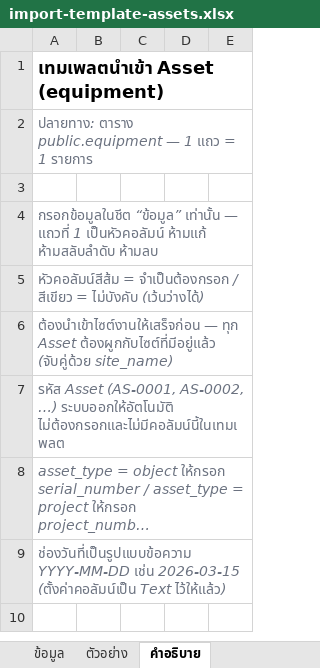
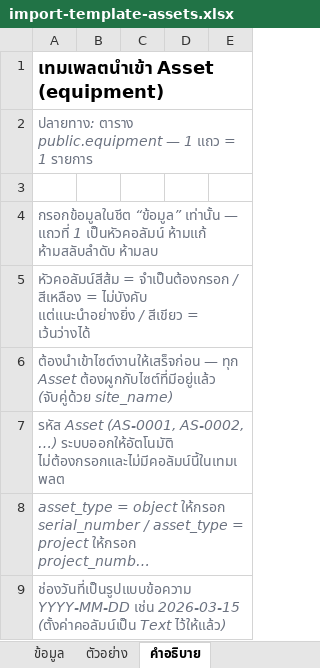
Before and after one commit to loobkaze-source/unigreen-crm, an Excel workbook: import-templates/import-template-assets.xlsx, sheet คำอธิบาย, drawn as a sheet; only a part is shown; the shorter side is filled out with more unchanged rows; long unchanged cells end in …; values as stored, in another font and other column widths than the file's, no borders; the diff names each change by its address in the sheet, - before the commit and + after, or states it on an @@ line.

```diff
--- a/import-templates/import-template-assets.xlsx (sheet คำอธิบาย)
+++ b/import-templates/import-template-assets.xlsx (sheet คำอธิบาย)
-A5: …จำเป็นต้องกรอก / สีเขียว = ไม่บังคับ (เว้นว่างได้)
+A5: …จำเป็นต้องกรอก / สีเหลือง = ไม่บังคับ แต่แนะนำอย่างยิ่ง / สีเขียว = เว้นว่างได้
```
Also changed, not shown: import-templates/import-template-service-contracts.xlsx, import-templates/import-template-sites.xlsx, 4 other files.
